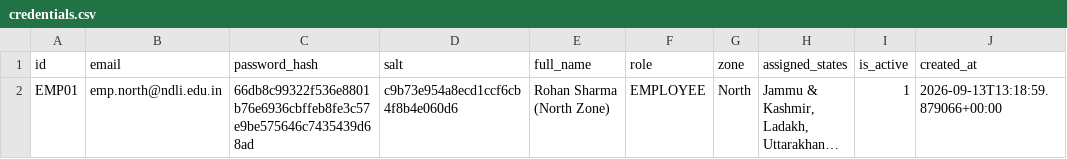
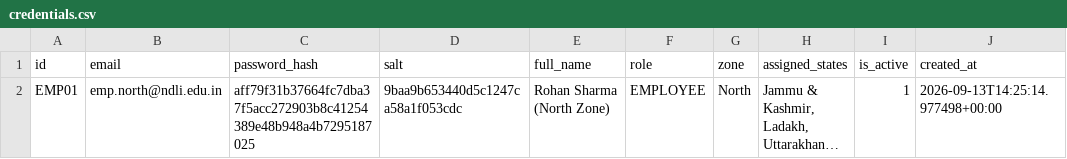
Before and after one commit to anirbanmid/ndli-club-management, a CSV file: data/employees/emp01/credentials.csv, drawn as a sheet; long unchanged cells end in …; the diff names each change by its address in the sheet, - before the commit and + after, or states it on an @@ line.

```diff
--- a/data/employees/emp01/credentials.csv
+++ b/data/employees/emp01/credentials.csv
-C2 (password_hash): 66db8c99322f536e8801b76e6936cbffeb8fe3c57e9be575646c7435439d68ad
+C2 (password_hash): aff79f31b37664fc7dba37f5acc272903b8c41254389e48b948a4b7295187025
-D2 (salt): c9b73e954a8ecd1ccf6cb4f8b4e060d6
+D2 (salt): 9baa9b653440d5c1247ca58a1f053cdc
-J2 (created_at): 2026-09-13T13:18:59.879066+00:00
+J2 (created_at): 2026-09-13T14:25:14.977498+00:00
```
Also changed, not shown: data/employees/emp01/activity_log.csv, data/employees/emp01/clubs.csv, 32 other files.
